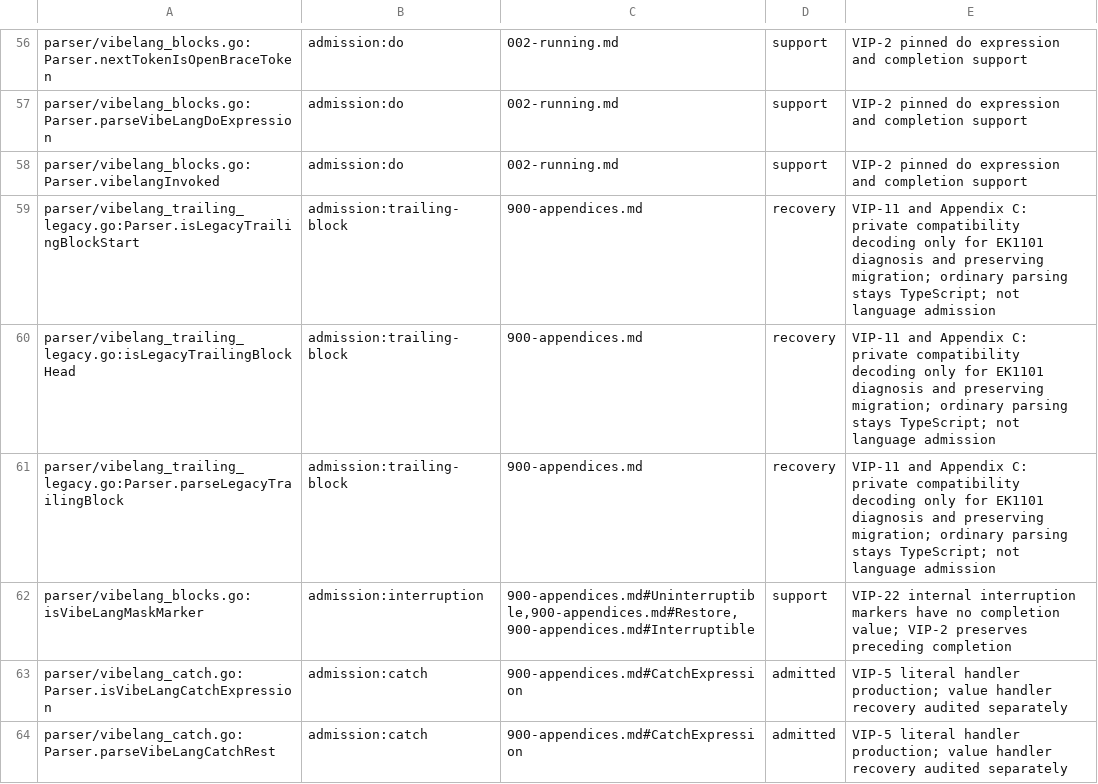
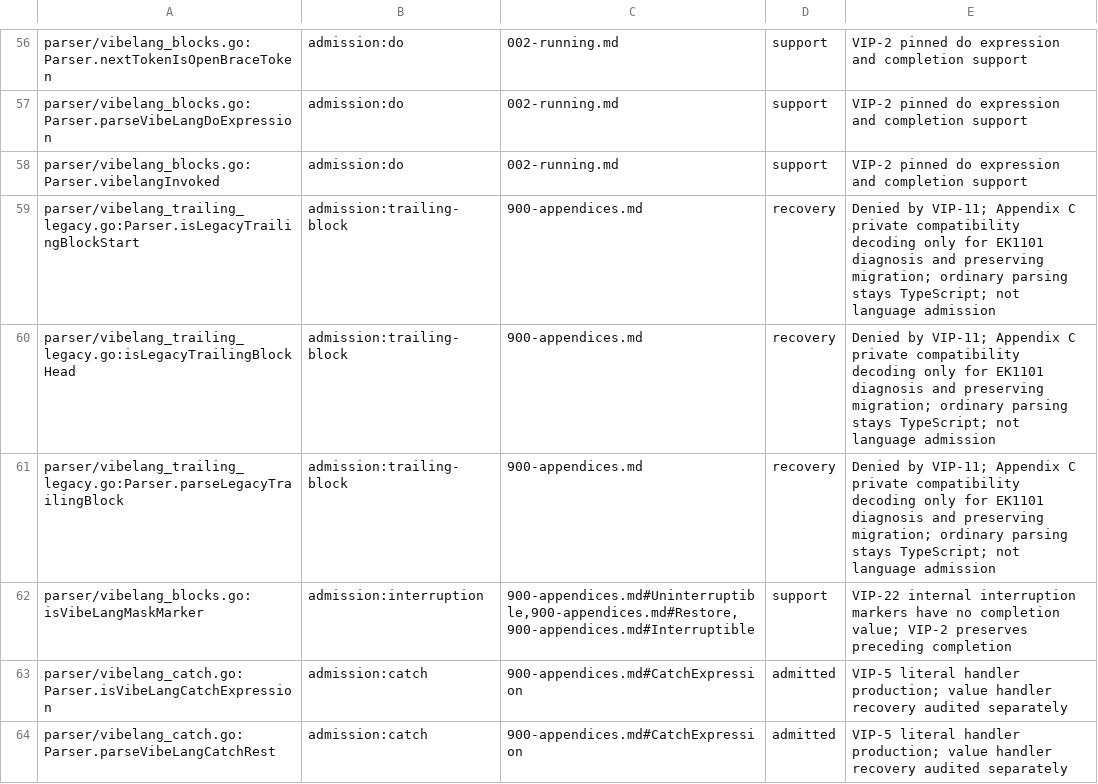
Before and after one commit to smithersai/vibelang, a TSV file: docs/design/registry/grammar-admission.tsv, drawn as a sheet; only a part is shown, gaps mark what is left out.

Commit message:
fix(spec): state the VIP-11 denial in the trailing-block census rows
The grammar admission census landed in 2b7c9a5547ff cites "VIP-11 and
Appendix C" as the reason for the three legacy trailing-block recovery
hooks. VIP-11 is denied, and the specification authority rule accepts a
denied VIP in chapter text only when the sentence states the denial, so
//:spec-authority went red on vibe at docs/design/src/900-appendices.md
lines 1034-1036 ("denied VIP-11 cannot authorize this chapter citation").

Change the three source rows to "Denied by VIP-11; Appendix C private
compatibility decoding ...". No hook, form, authority or status changes;
the projection and the Appendix A census are regenerated from the source.

Remove the cause: scripts/generate-grammar-admission.mjs now reads the VIP
statuses and refuses a census reason that cites a denied VIP without
stating the denial, so a bad row fails at generation and in
//:grammar-admission-check instead of post-merge. The fixture in
scripts/grammar-admission.test.mjs carries the VIP files; the new test
proves the landed wording is refused, an accepted VIP needs no wording,
and the corrected wording passes. With the old source rows the generator
and the copies-match test fail; with the fix all 8 tests pass.

Checks: node docs/tools/spec-rules.mjs authority: 0 errors (3 before);
node scripts/generate-grammar-admission.mjs --check: clean;
node --test scripts/grammar-admission.test.mjs: 8 pass;
regen.sh clean. The forms check fails on the base for
typescript/vibelang/cases/effect-parameter-forwarding (401fa44101e5),
untouched here.

```diff
--- a/docs/design/registry/grammar-admission.tsv
+++ b/docs/design/registry/grammar-admission.tsv
@@ -58,5 +58,5 @@ parser/vibelang_blocks.go:Parser.parseVibeLangDoExpression	admission:do	002-runn
 parser/vibelang_blocks.go:Parser.vibelangInvoked	admission:do	002-running.md	support	VIP-2 pinned do expression and completion support
-parser/vibelang_trailing_legacy.go:Parser.isLegacyTrailingBlockStart	admission:trailing-block	900-appendices.md	recovery	VIP-11 and Appendix C: private compatibility decoding only for EK1101 diagnosis and preserving migration; ordinary parsing stays TypeScript; not language admission
-parser/vibelang_trailing_legacy.go:isLegacyTrailingBlockHead	admission:trailing-block	900-appendices.md	recovery	VIP-11 and Appendix C: private compatibility decoding only for EK1101 diagnosis and preserving migration; ordinary parsing stays TypeScript; not language admission
-parser/vibelang_trailing_legacy.go:Parser.parseLegacyTrailingBlock	admission:trailing-block	900-appendices.md	recovery	VIP-11 and Appendix C: private compatibility decoding only for EK1101 diagnosis and preserving migration; ordinary parsing stays TypeScript; not language admission
+parser/vibelang_trailing_legacy.go:Parser.isLegacyTrailingBlockStart	admission:trailing-block	900-appendices.md	recovery	Denied by VIP-11; Appendix C private compatibility decoding only for EK1101 diagnosis and preserving migration; ordinary parsing stays TypeScript; not language admission
+parser/vibelang_trailing_legacy.go:isLegacyTrailingBlockHead	admission:trailing-block	900-appendices.md	recovery	Denied by VIP-11; Appendix C private compatibility decoding only for EK1101 diagnosis and preserving migration; ordinary parsing stays TypeScript; not language admission
+parser/vibelang_trailing_legacy.go:Parser.parseLegacyTrailingBlock	admission:trailing-block	900-appendices.md	recovery	Denied by VIP-11; Appendix C private compatibility decoding only for EK1101 diagnosis and preserving migration; ordinary parsing stays TypeScript; not language admission
 parser/vibelang_blocks.go:isVibeLangMaskMarker	admission:interruption	900-appendices.md#Uninterruptible,900-appendices.md#Restore,900-appendices.md#Interruptible	support	VIP-22 internal interruption markers have no completion value; VIP-2 preserves preceding completion
```
Also changed, not shown: 7 other files.
